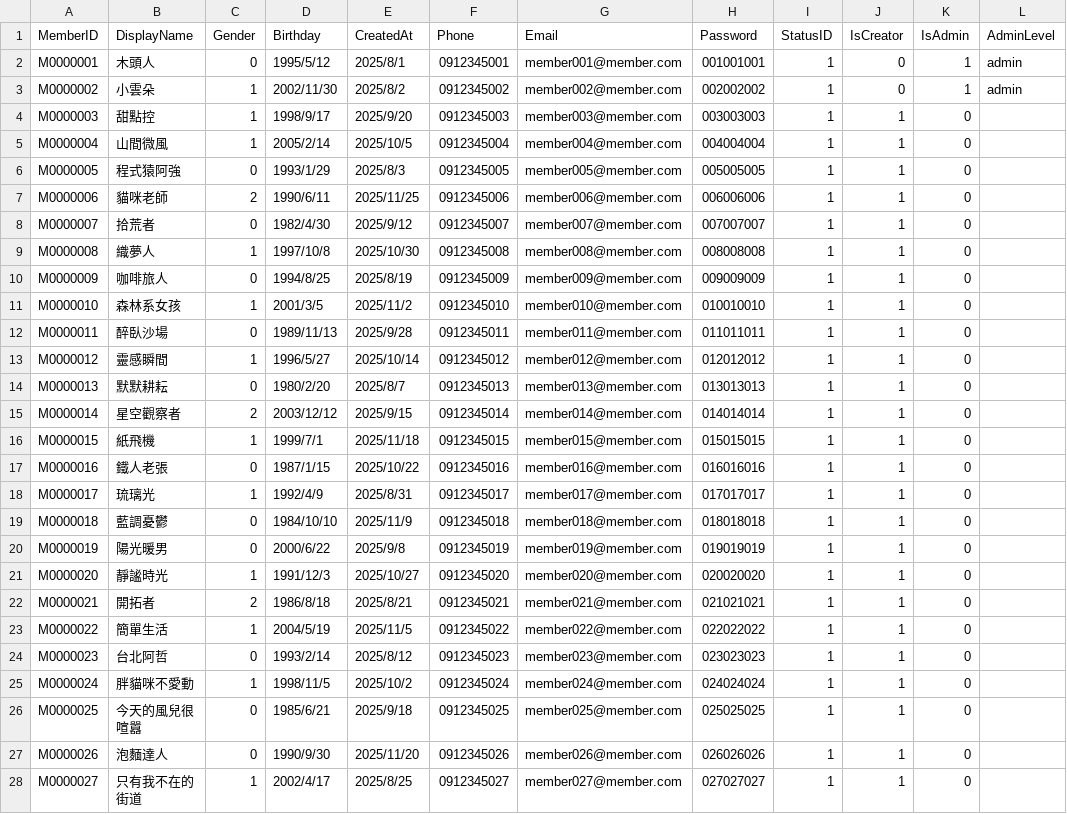
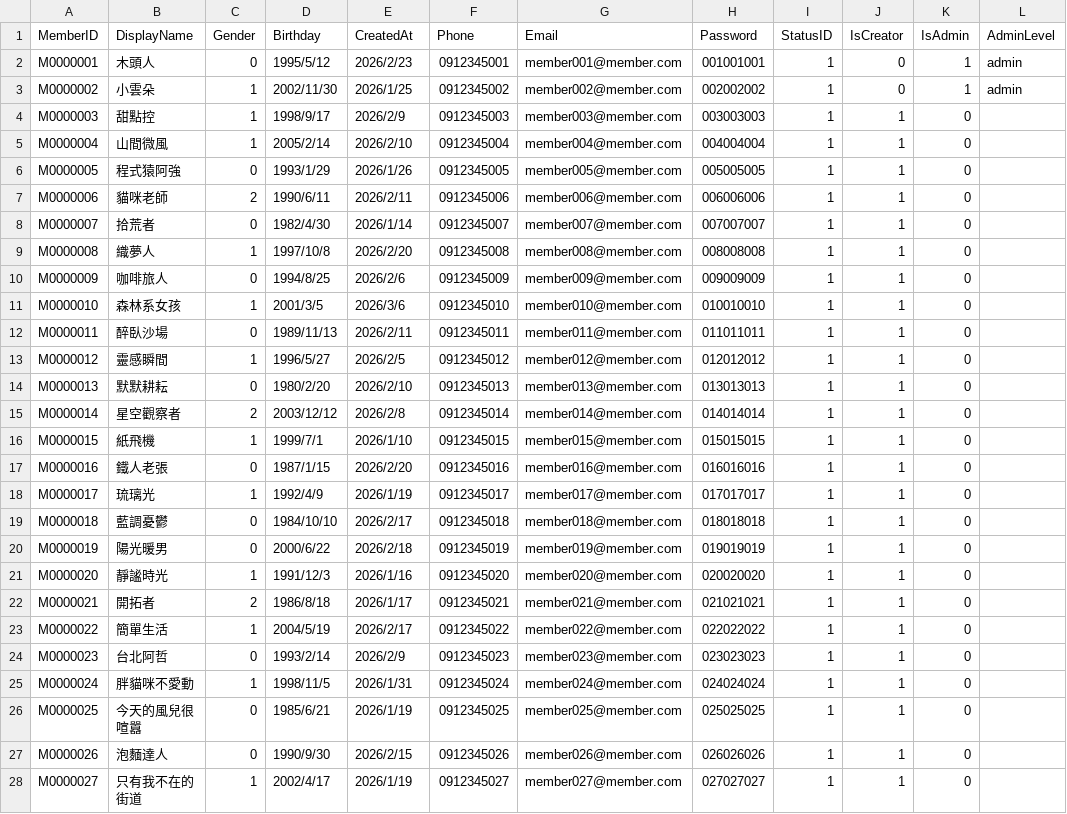
Before and after one commit to bread1206-code/CraftDailyCorner, a CSV file: CraftDailyCorner/Seed/Demo/DataFiles/Members.csv, drawn as a sheet; only a part is shown; the diff covers the shown part only.

```diff
--- a/CraftDailyCorner/Seed/Demo/DataFiles/Members.csv
+++ b/CraftDailyCorner/Seed/Demo/DataFiles/Members.csv
@@ -1,28 +1,28 @@
 MemberID,DisplayName,Gender,Birthday,CreatedAt,Phone,Email,Password,StatusID,IsCreator,IsAdmin,AdminLevel
-M0000001,木頭人,0,1995/5/12,2025/8/1,0912345001,member001@member.com,001001001,1,0,1,admin
-M0000002,小雲朵,1,2002/11/30,2025/8/2,0912345002,member002@member.com,002002002,1,0,1,admin
-M0000003,甜點控,1,1998/9/17,2025/9/20,0912345003,member003@member.com,003003003,1,1,0,
-M0000004,山間微風,1,2005/2/14,2025/10/5,0912345004,member004@member.com,004004004,1,1,0,
-M0000005,程式猿阿強,0,1993/1/29,2025/8/3,0912345005,member005@member.com,005005005,1,1,0,
-M0000006,貓咪老師,2,1990/6/11,2025/11/25,0912345006,member006@member.com,006006006,1,1,0,
-M0000007,拾荒者,0,1982/4/30,2025/9/12,0912345007,member007@member.com,007007007,1,1,0,
-M0000008,織夢人,1,1997/10/8,2025/10/30,0912345008,member008@member.com,008008008,1,1,0,
-M0000009,咖啡旅人,0,1994/8/25,2025/8/19,0912345009,member009@member.com,009009009,1,1,0,
-M0000010,森林系女孩,1,2001/3/5,2025/11/2,0912345010,member010@member.com,010010010,1,1,0,
-M0000011,醉臥沙場,0,1989/11/13,2025/9/28,0912345011,member011@member.com,011011011,1,1,0,
-M0000012,靈感瞬間,1,1996/5/27,2025/10/14,0912345012,member012@member.com,012012012,1,1,0,
-M0000013,默默耕耘,0,1980/2/20,2025/8/7,0912345013,member013@member.com,013013013,1,1,0,
-M0000014,星空觀察者,2,2003/12/12,2025/9/15,0912345014,member014@member.com,014014014,1,1,0,
-M0000015,紙飛機,1,1999/7/1,2025/11/18,0912345015,member015@member.com,015015015,1,1,0,
-M0000016,鐵人老張,0,1987/1/15,2025/10/22,0912345016,member016@member.com,016016016,1,1,0,
-M0000017,琉璃光,1,1992/4/9,2025/8/31,0912345017,member017@member.com,017017017,1,1,0,
-M0000018,藍調憂鬱,0,1984/10/10,2025/11/9,0912345018,member018@member.com,018018018,1,1,0,
-M0000019,陽光暖男,0,2000/6/22,2025/9/8,0912345019,member019@member.com,019019019,1,1,0,
-M0000020,靜謐時光,1,1991/12/3,2025/10/27,0912345020,member020@member.com,020020020,1,1,0,
-M0000021,開拓者,2,1986/8/18,2025/8/21,0912345021,member021@member.com,021021021,1,1,0,
-M0000022,簡單生活,1,2004/5/19,2025/11/5,0912345022,member022@member.com,022022022,1,1,0,
-M0000023,台北阿哲,0,1993/2/14,2025/8/12,0912345023,member023@member.com,023023023,1,1,0,
-M0000024,胖貓咪不愛動,1,1998/11/5,2025/10/2,0912345024,member024@member.com,024024024,1,1,0,
-M0000025,今天的風兒很喧囂,0,1985/6/21,2025/9/18,0912345025,member025@member.com,025025025,1,1,0,
-M0000026,泡麵達人,0,1990/9/30,2025/11/20,0912345026,member026@member.com,026026026,1,1,0,
-M0000027,只有我不在的街道,1,2002/4/17,2025/8/25,0912345027,member027@member.com,027027027,1,1,0,
+M0000001,木頭人,0,1995/5/12,2026/2/23,0912345001,member001@member.com,001001001,1,0,1,admin
+M0000002,小雲朵,1,2002/11/30,2026/1/25,0912345002,member002@member.com,002002002,1,0,1,admin
+M0000003,甜點控,1,1998/9/17,2026/2/9,0912345003,member003@member.com,003003003,1,1,0,
+M0000004,山間微風,1,2005/2/14,2026/2/10,0912345004,member004@member.com,004004004,1,1,0,
+M0000005,程式猿阿強,0,1993/1/29,2026/1/26,0912345005,member005@member.com,005005005,1,1,0,
+M0000006,貓咪老師,2,1990/6/11,2026/2/11,0912345006,member006@member.com,006006006,1,1,0,
+M0000007,拾荒者,0,1982/4/30,2026/1/14,0912345007,member007@member.com,007007007,1,1,0,
+M0000008,織夢人,1,1997/10/8,2026/2/20,0912345008,member008@member.com,008008008,1,1,0,
+M0000009,咖啡旅人,0,1994/8/25,2026/2/6,0912345009,member009@member.com,009009009,1,1,0,
+M0000010,森林系女孩,1,2001/3/5,2026/3/6,0912345010,member010@member.com,010010010,1,1,0,
+M0000011,醉臥沙場,0,1989/11/13,2026/2/11,0912345011,member011@member.com,011011011,1,1,0,
+M0000012,靈感瞬間,1,1996/5/27,2026/2/5,0912345012,member012@member.com,012012012,1,1,0,
+M0000013,默默耕耘,0,1980/2/20,2026/2/10,0912345013,member013@member.com,013013013,1,1,0,
+M0000014,星空觀察者,2,2003/12/12,2026/2/8,0912345014,member014@member.com,014014014,1,1,0,
+M0000015,紙飛機,1,1999/7/1,2026/1/10,0912345015,member015@member.com,015015015,1,1,0,
+M0000016,鐵人老張,0,1987/1/15,2026/2/20,0912345016,member016@member.com,016016016,1,1,0,
+M0000017,琉璃光,1,1992/4/9,2026/1/19,0912345017,member017@member.com,017017017,1,1,0,
+M0000018,藍調憂鬱,0,1984/10/10,2026/2/17,0912345018,member018@member.com,018018018,1,1,0,
+M0000019,陽光暖男,0,2000/6/22,2026/2/18,0912345019,member019@member.com,019019019,1,1,0,
+M0000020,靜謐時光,1,1991/12/3,2026/1/16,0912345020,member020@member.com,020020020,1,1,0,
+M0000021,開拓者,2,1986/8/18,2026/1/17,0912345021,member021@member.com,021021021,1,1,0,
+M0000022,簡單生活,1,2004/5/19,2026/2/17,0912345022,member022@member.com,022022022,1,1,0,
+M0000023,台北阿哲,0,1993/2/14,2026/2/9,0912345023,member023@member.com,023023023,1,1,0,
+M0000024,胖貓咪不愛動,1,1998/11/5,2026/1/31,0912345024,member024@member.com,024024024,1,1,0,
+M0000025,今天的風兒很喧囂,0,1985/6/21,2026/1/19,0912345025,member025@member.com,025025025,1,1,0,
+M0000026,泡麵達人,0,1990/9/30,2026/2/15,0912345026,member026@member.com,026026026,1,1,0,
+M0000027,只有我不在的街道,1,2002/4/17,2026/1/19,0912345027,member027@member.com,027027027,1,1,0,
```
Also changed, not shown: 173 edited cells elsewhere in this file, CraftDailyCorner/Seed/Demo/DataFiles/Creators.csv, CraftDailyCorner/Seed/Demo/DataFiles/Orders.csv, 44 other files.
